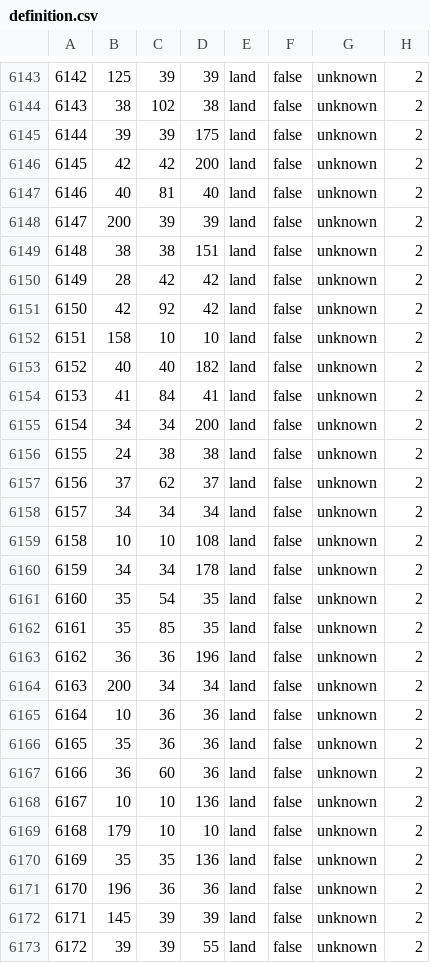
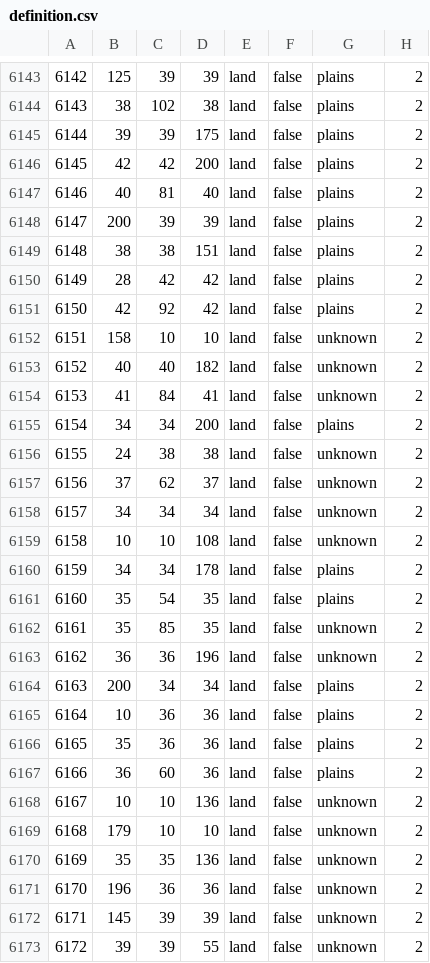
Before and after one commit to battleskorpion/nadivided-dev, a CSV file: map/definition.csv, drawn as a sheet; only a part is shown, gaps mark what is left out; the diff covers the shown part only.

```diff
--- a/map/definition.csv
+++ b/map/definition.csv
@@ -6143,10 +6143,10 @@
-6142;125;39;39;land;false;unknown;2
-6143;38;102;38;land;false;unknown;2
-6144;39;39;175;land;false;unknown;2
-6145;42;42;200;land;false;unknown;2
-6146;40;81;40;land;false;unknown;2
-6147;200;39;39;land;false;unknown;2
-6148;38;38;151;land;false;unknown;2
-6149;28;42;42;land;false;unknown;2
-6150;42;92;42;land;false;unknown;2
+6142;125;39;39;land;false;plains;2
+6143;38;102;38;land;false;plains;2
+6144;39;39;175;land;false;plains;2
+6145;42;42;200;land;false;plains;2
+6146;40;81;40;land;false;plains;2
+6147;200;39;39;land;false;plains;2
+6148;38;38;151;land;false;plains;2
+6149;28;42;42;land;false;plains;2
+6150;42;92;42;land;false;plains;2
 6151;158;10;10;land;false;unknown;2
@@ -6154,3 +6154,3 @@
 6153;41;84;41;land;false;unknown;2
-6154;34;34;200;land;false;unknown;2
+6154;34;34;200;land;false;plains;2
 6155;24;38;38;land;false;unknown;2
@@ -6159,10 +6159,10 @@
 6158;10;10;108;land;false;unknown;2
-6159;34;34;178;land;false;unknown;2
-6160;35;54;35;land;false;unknown;2
+6159;34;34;178;land;false;plains;2
+6160;35;54;35;land;false;plains;2
 6161;35;85;35;land;false;unknown;2
 6162;36;36;196;land;false;unknown;2
-6163;200;34;34;land;false;unknown;2
-6164;10;36;36;land;false;unknown;2
-6165;35;36;36;land;false;unknown;2
-6166;36;60;36;land;false;unknown;2
+6163;200;34;34;land;false;plains;2
+6164;10;36;36;land;false;plains;2
+6165;35;36;36;land;false;plains;2
+6166;36;60;36;land;false;plains;2
 6167;10;10;136;land;false;unknown;2
```
Also changed, not shown: 89 edited cells elsewhere in this file.
